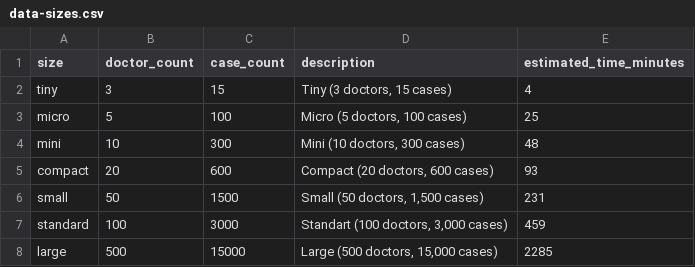
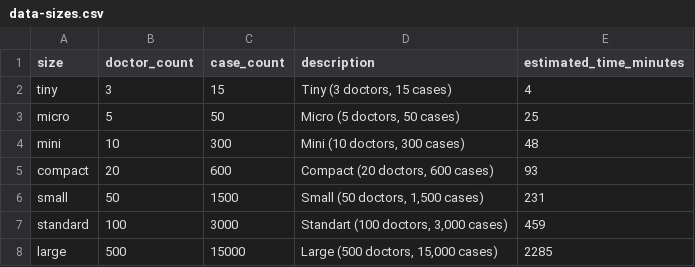
Before and after one commit to alekGbuz/med-expert-match-ce, a CSV file: src/main/resources/data/data-sizes.csv, drawn as a sheet.

```diff
--- a/src/main/resources/data/data-sizes.csv
+++ b/src/main/resources/data/data-sizes.csv
@@ -2,3 +2,3 @@ size,doctor_count,case_count,description,estimated_time_minutes
 tiny,3,15,"Tiny (3 doctors, 15 cases)",4
-micro,5,100,"Micro (5 doctors, 100 cases)",25
+micro,5,50,"Micro (5 doctors, 50 cases)",25
 mini,10,300,"Mini (10 doctors, 300 cases)",48
```
Also changed, not shown: 19 other files.
